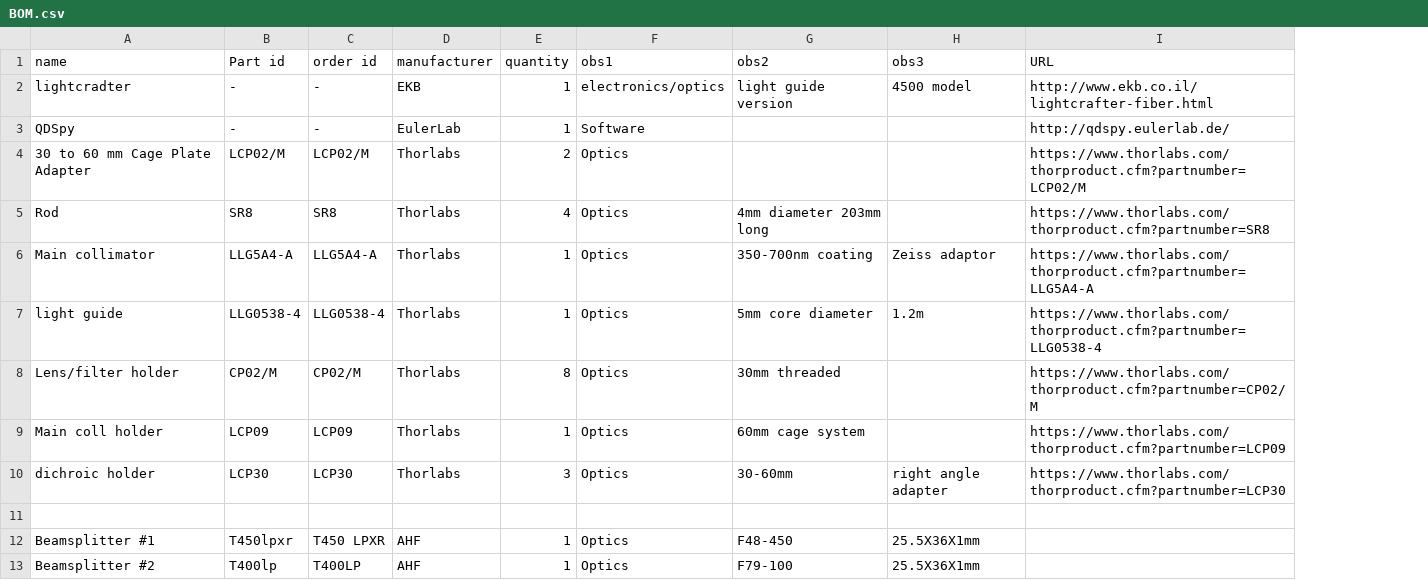
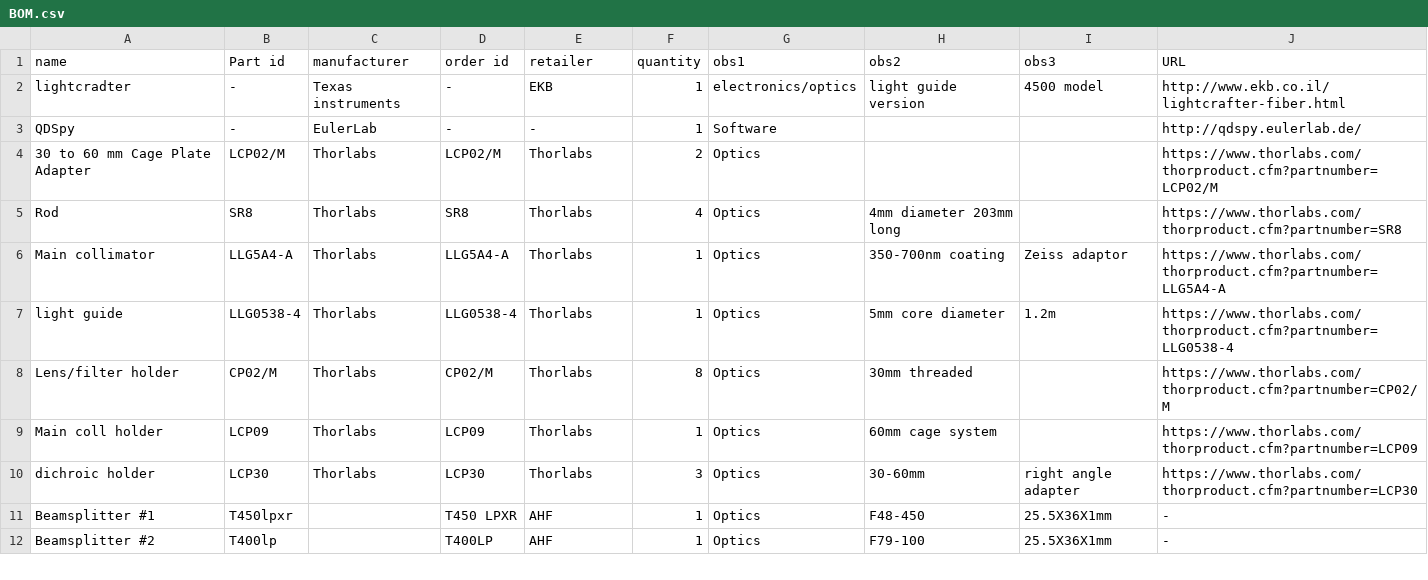
Before and after one commit to BadenLab/behavioural-stimulator, a CSV file: BOM.csv, drawn as a sheet; only a part is shown; removed rows and columns are numbered as before the commit, all else as after; the diff covers the shown part only; the diff names each change by its address in the sheet, - before the commit and + after, or states it on an @@ line.

```diff
--- a/BOM.csv
+++ b/BOM.csv
+column C (manufacturer), rows 2-10: Texas instruments | EulerLab | Thorlabs | Thorlabs | Thorlabs | Thorlabs | Thorlabs | Thorlabs | Thorlabs
-E1: manufacturer
+E1: retailer
-E3 (retailer): EulerLab
+E3 (retailer): -
-row 11: (empty)
-J11:J12 (URL): (empty)
+J11:J12 (URL): -
```
Also changed, not shown: 3 added rows, 4 removed rows and 20 edited cells elsewhere in this file, 4 other files.
